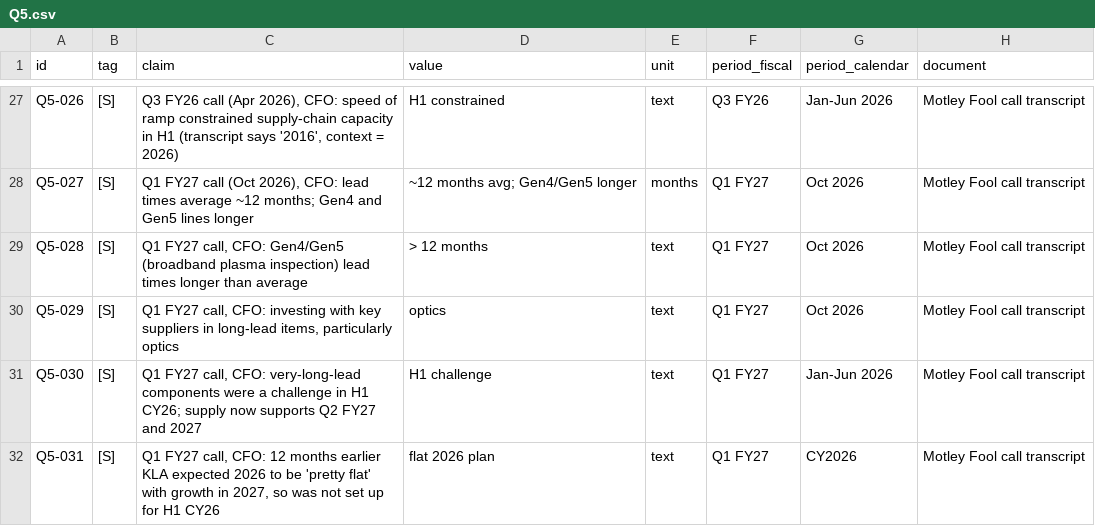
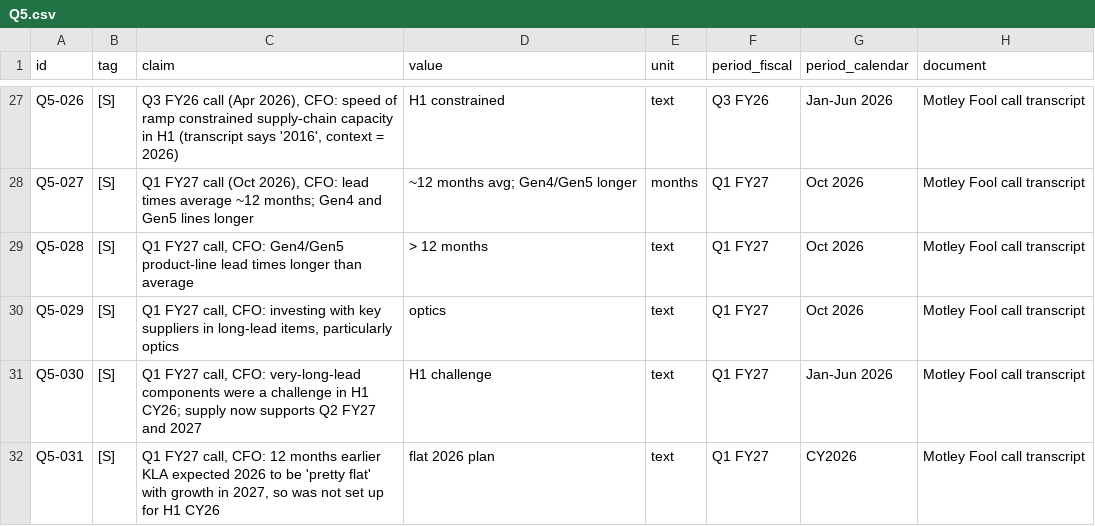
Before and after one commit to chuckylulu/gitTest, a CSV file: research/out/kla/parts/Q5.csv, drawn as a sheet; only a part is shown, gaps mark what is left out; the diff names each change by its address in the sheet, - before the commit and + after, or states it on an @@ line.

```diff
--- a/research/out/kla/parts/Q5.csv
+++ b/research/out/kla/parts/Q5.csv
-C29 (claim): …CFO: Gen4/Gen5 (broadband plasma inspection) lead times…
+C29 (claim): …CFO: Gen4/Gen5 product-line lead times…
```
Also changed, not shown: 1 other file.
